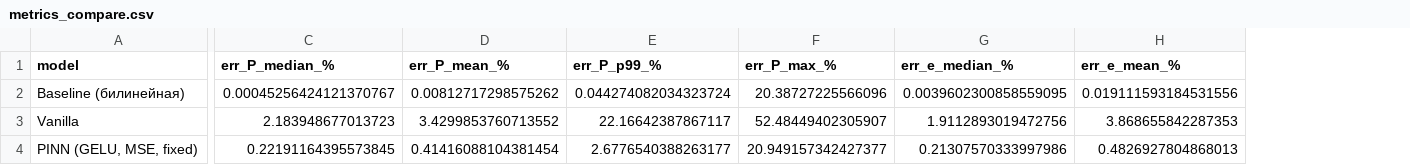
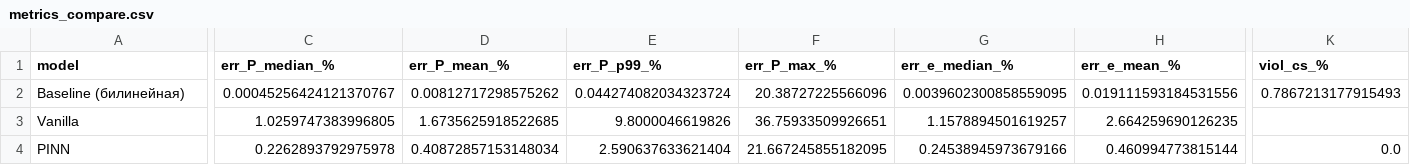
Before and after one commit to Antibote/pinn-eos-aluminum, a CSV file: artifacts/metrics_compare.csv, drawn as a sheet; only a part is shown, gaps mark what is left out; removed rows and columns are numbered as before the commit, all else as after; rows hold the shown columns only; the diff covers the shown part only; the diff names each change by its address in the sheet, - before the commit and + after, or states it on an @@ line.

Commit message:
3.3–3.4: PINN — скорость звука, метрики на test, карта ошибок, сечения

```diff
--- a/artifacts/metrics_compare.csv
+++ b/artifacts/metrics_compare.csv
+column K (viol_cs_%), row 2: 0.7867213177915493
-C3 (err_P_median_%): 2.183948677013723
+C3 (err_P_median_%): 1.0259747383996805
-D3 (err_P_mean_%): 3.4299853760713552
+D3 (err_P_mean_%): 1.6735625918522685
-E3 (err_P_p99_%): 22.16642387867117
+E3 (err_P_p99_%): 9.8000046619826
-F3 (err_P_max_%): 52.48449402305907
+F3 (err_P_max_%): 36.75933509926651
-G3 (err_e_median_%): 1.9112893019472756
+G3 (err_e_median_%): 1.1578894501619257
-H3 (err_e_mean_%): 3.868655842287353
+H3 (err_e_mean_%): 2.664259690126235
-row 4: PINN (GELU, MSE, fixed) | 0.22191164395573845 | 0.41416088104381454 | 2.6776540388263177 | 20.949157342427377 | 0.21307570333997986 | 0.4826927804868013
+row 4: PINN | 0.2262893792975978 | 0.40872857153148034 | 2.590637633621404 | 21.667245855182095 | 0.24538945973679166 | 0.460994773815144 | 0.0
```
Also changed, not shown: 6 edited cells elsewhere in this file, 4 other files.
